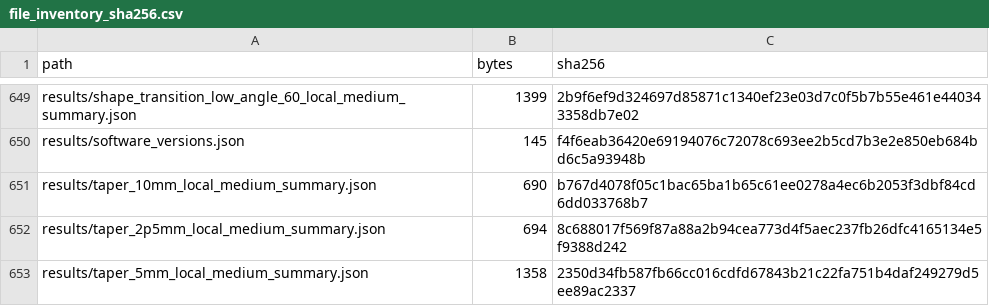
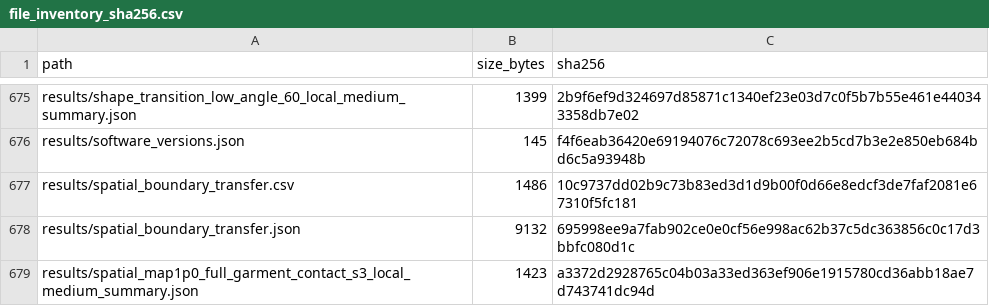
Before and after one commit to poojasrinivas1304/garment-sensor-digital-twin, a CSV file: file_inventory_sha256.csv, drawn as a sheet; only a part is shown, gaps mark what is left out; the shorter side is filled out with more unchanged rows; the diff covers the shown part only.

Commit message:
Add targeted numerical remediation audits
Add spatial shell-to-solid boundary mapping, a controlled regularized mesh sequence, augmented-contact continuation diagnostics, Figure 14, and a prospective experiment protocol. Claims remain mechanical-only and failed friction trials are retained as diagnostics.

```diff
--- a/file_inventory_sha256.csv
+++ b/file_inventory_sha256.csv
@@ -1 +1 @@
-path,bytes,sha256
+path,size_bytes,sha256
@@ -650 +676,4 @@ results/shape_transition_low_angle_60_local_medium_summary.json,1399,2b9f6ef9d32
 results/software_versions.json,145,f4f6eab36420e69194076c72078c693ee2b5cd7b3e2e850eb684bd6c5a93948b
+results/spatial_boundary_transfer.csv,1486,10c9737dd02b9c73b83ed3d1d9b00f0d66e8edcf3de7faf2081e67310f5fc181
+results/spatial_boundary_transfer.json,9132,695998ee9a7fab902ce0e0cf56e998ac62b37c5dc363856c0c17d3bbfc080d1c
+results/spatial_map1p0_full_garment_contact_s3_local_medium_summary.json,1423,a3372d2928765c04b03a33ed363ef906e1915780cd36abb18ae7d743741dc94d
```
Also changed, not shown: 34 added rows and 8 edited cells elsewhere in this file, claim_to_file_manifest.csv, results/case_manifest.csv, 44 other files.
